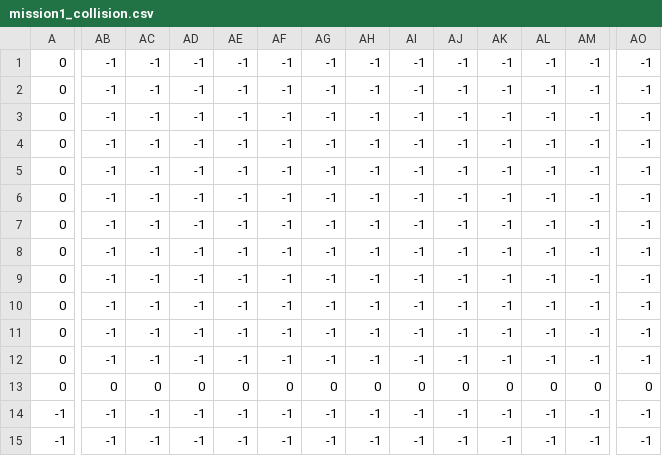
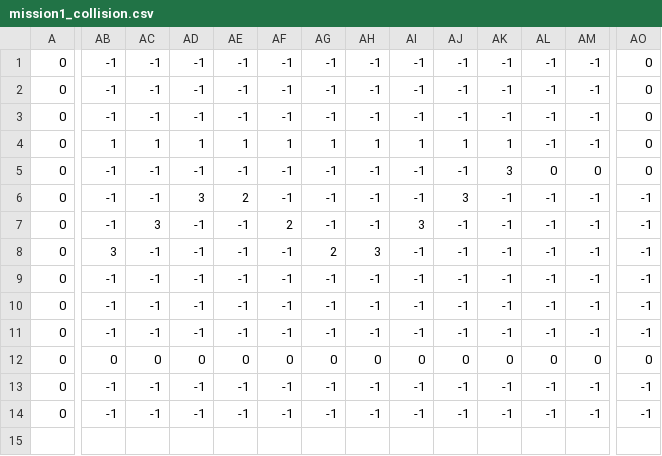
Before and after one commit to Misho12345/MetalSlug, a CSV file: assets/tile_maps/mission1_collision.csv, drawn as a sheet; only a part is shown, gaps mark what is left out; removed rows and columns are numbered as before the commit, all else as after; rows hold the shown columns only; the diff covers the shown part only; the diff names each change by its address in the sheet, - before the commit and + after, or states it on an @@ line.

```diff
--- a/assets/tile_maps/mission1_collision.csv
+++ b/assets/tile_maps/mission1_collision.csv
-AO1:AO5: -1
+AO1:AO5: 0
-AB4: -1
+AB4: 1
-AC4: -1
+AC4: 1
-AD4: -1
+AD4: 1
-AE4: -1
+AE4: 1
-AF4: -1
+AF4: 1
-AG4: -1
+AG4: 1
-AH4: -1
+AH4: 1
-AI4: -1
+AI4: 1
-AJ4: -1
+AJ4: 1
-AK4: -1
+AK4: 1
-AK5: -1
+AK5: 3
-AL5: -1
+AL5: 0
-AM5: -1
+AM5: 0
-AD6: -1
+AD6: 3
-AE6: -1
+AE6: 2
-AJ6: -1
+AJ6: 3
-AC7: -1
+AC7: 3
-AF7: -1
+AF7: 2
-AI7: -1
+AI7: 3
-AB8: -1
+AB8: 3
-AG8: -1
+AG8: 2
-AH8: -1
+AH8: 3
-row 9: 0 | -1 | -1 | -1 | -1 | -1 | -1 | -1 | -1 | -1 | -1 | -1 | -1 | -1
-A13:A14: -1
+A13:A14: 0
```
Also changed, not shown: 7 edited cells elsewhere in this file, assets/tile_maps/mission1_spawn.csv, 21 other files.
